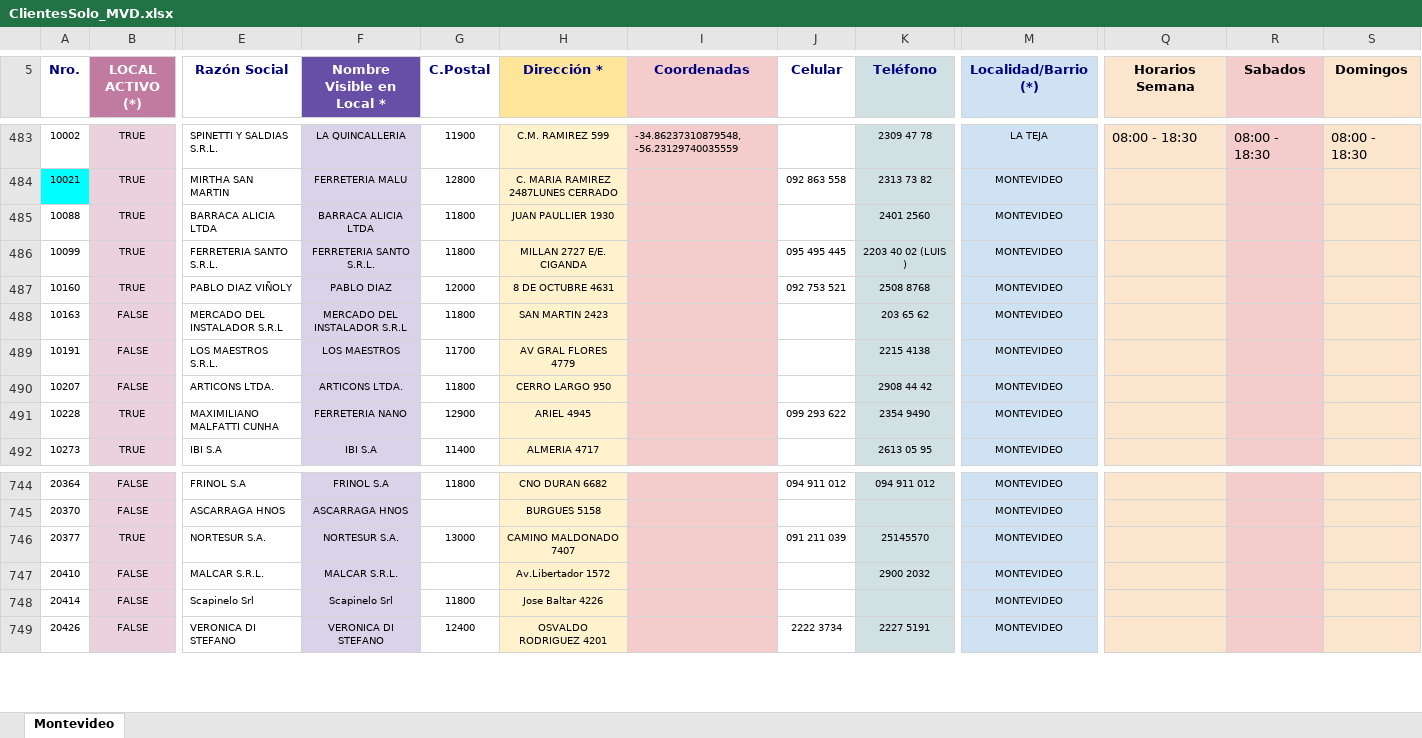
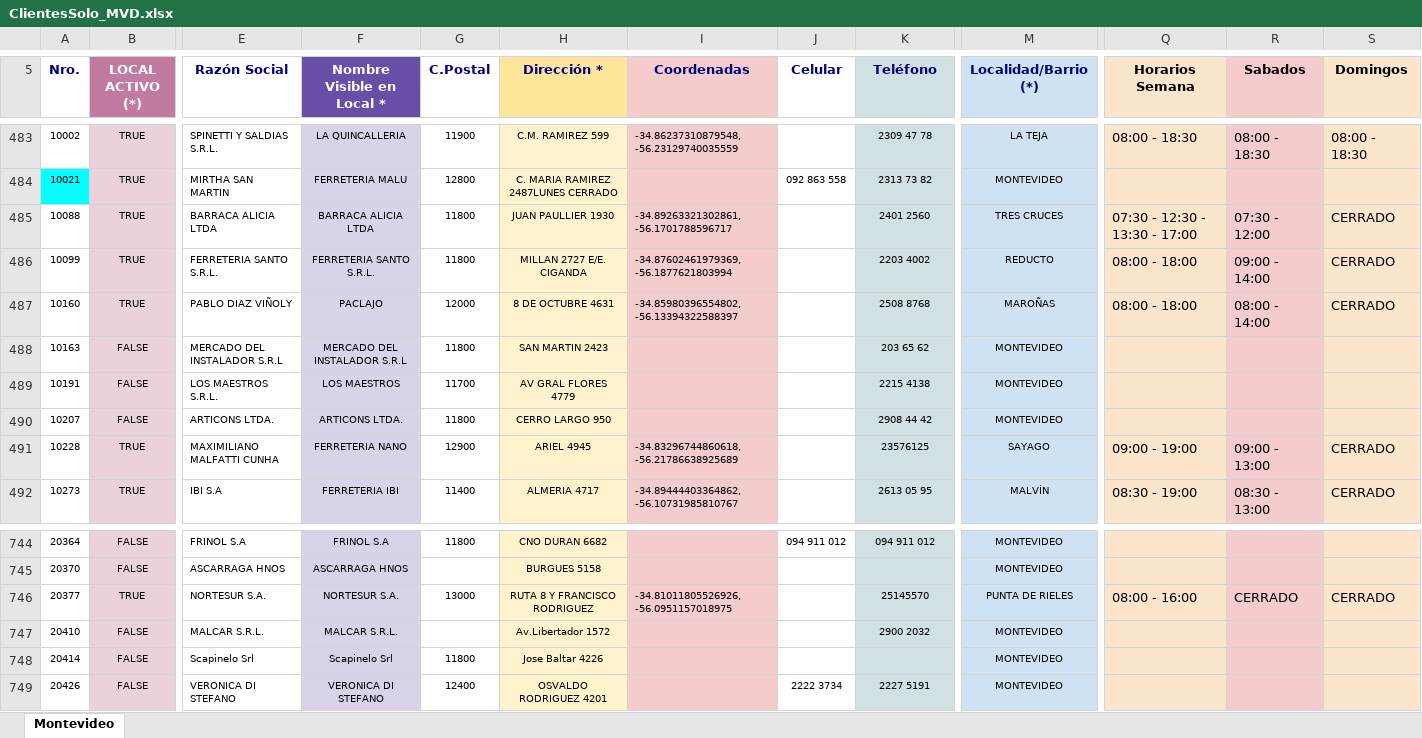
Before and after one commit to GeroRS33/MapaWebLimitada, an Excel workbook: ClientesSolo_MVD.xlsx, sheet Montevideo, drawn as a sheet; only a part is shown, gaps mark what is left out; values as stored, in another font and other column widths than the file's, no borders; charts and pictures not drawn; the diff covers the shown part only; the diff names each change by its address in the sheet, - before the commit and + after, or states it on an @@ line.

```diff
--- a/ClientesSolo_MVD.xlsx (sheet Montevideo)
+++ b/ClientesSolo_MVD.xlsx (sheet Montevideo)
-I485 (Coordenadas): (empty)
+I485 (Coordenadas): -34.89263321302861, -56.1701788596717
-M485 (Localidad/Barrio (*)): MONTEVIDEO
+M485 (Localidad/Barrio (*)): TRES CRUCES
-Q485 (Horarios Semana): (empty)
+Q485 (Horarios Semana): 07:30 - 12:30 - 13:30 - 17:00
-R485 (Sabados): (empty)
+R485 (Sabados): 07:30 - 12:00
-S485:S487 (Domingos): (empty)
+S485:S487 (Domingos): CERRADO
-I486 (Coordenadas): (empty)
+I486 (Coordenadas): -34.87602461979369, -56.1877621803994
-J486 (Celular): 095 495 445
+J486 (Celular): (empty)
-K486 (Teléfono): 2203 40 02 (LUIS )
+K486 (Teléfono): 2203 4002
-M486 (Localidad/Barrio (*)): MONTEVIDEO
+M486 (Localidad/Barrio (*)): REDUCTO
-Q486:Q487 (Horarios Semana): (empty)
+Q486:Q487 (Horarios Semana): 08:00 - 18:00
-R486 (Sabados): (empty)
+R486 (Sabados): 09:00 - 14:00
-F487 (Nombre Visible en Local *): PABLO DIAZ
+F487 (Nombre Visible en Local *): PACLAJO
-I487 (Coordenadas): (empty)
+I487 (Coordenadas): -34.85980396554802, -56.13394322588397
-J487 (Celular): 092 753 521
+J487 (Celular): (empty)
-M487 (Localidad/Barrio (*)): MONTEVIDEO
+M487 (Localidad/Barrio (*)): MAROÑAS
-R487 (Sabados): (empty)
+R487 (Sabados): 08:00 - 14:00
-I491 (Coordenadas): (empty)
+I491 (Coordenadas): -34.83296744860618, -56.21786638925689
-J491 (Celular): 099 293 622
+J491 (Celular): (empty)
-K491 (Teléfono): 2354 9490
+K491 (Teléfono): 23576125
-M491 (Localidad/Barrio (*)): MONTEVIDEO
+M491 (Localidad/Barrio (*)): SAYAGO
-Q491 (Horarios Semana): (empty)
+Q491 (Horarios Semana): 09:00 - 19:00
-R491 (Sabados): (empty)
+R491 (Sabados): 09:00 - 13:00
-S491:S492 (Domingos): (empty)
+S491:S492 (Domingos): CERRADO
-F492 (Nombre Visible en Local *): IBI S.A
+F492 (Nombre Visible en Local *): FERRETERIA IBI
-I492 (Coordenadas): (empty)
+I492 (Coordenadas): -34.89444403364862, -56.10731985810767
-M492 (Localidad/Barrio (*)): MONTEVIDEO
+M492 (Localidad/Barrio (*)): MALVÍN
-Q492 (Horarios Semana): (empty)
+Q492 (Horarios Semana): 08:30 - 19:00
-R492 (Sabados): (empty)
+R492 (Sabados): 08:30 - 13:00
-H746 (Dirección *): CAMINO MALDONADO 7407
+H746 (Dirección *): RUTA 8 Y FRANCISCO RODRIGUEZ
-I746 (Coordenadas): (empty)
+I746 (Coordenadas): -34.81011805526926, -56.0951157018975
-J746 (Celular): 091 211 039
+J746 (Celular): (empty)
-M746 (Localidad/Barrio (*)): MONTEVIDEO
+M746 (Localidad/Barrio (*)): PUNTA DE RIELES
-Q746 (Horarios Semana): (empty)
+Q746 (Horarios Semana): 08:00 - 16:00
-R746 (Sabados): (empty)
+R746 (Sabados): CERRADO
-S746 (Domingos): (empty)
+S746 (Domingos): CERRADO
```
Also changed, not shown: 398 edited cells and cell formats elsewhere in this sheet, ClientesSolo_INTERIOR.xlsx.
